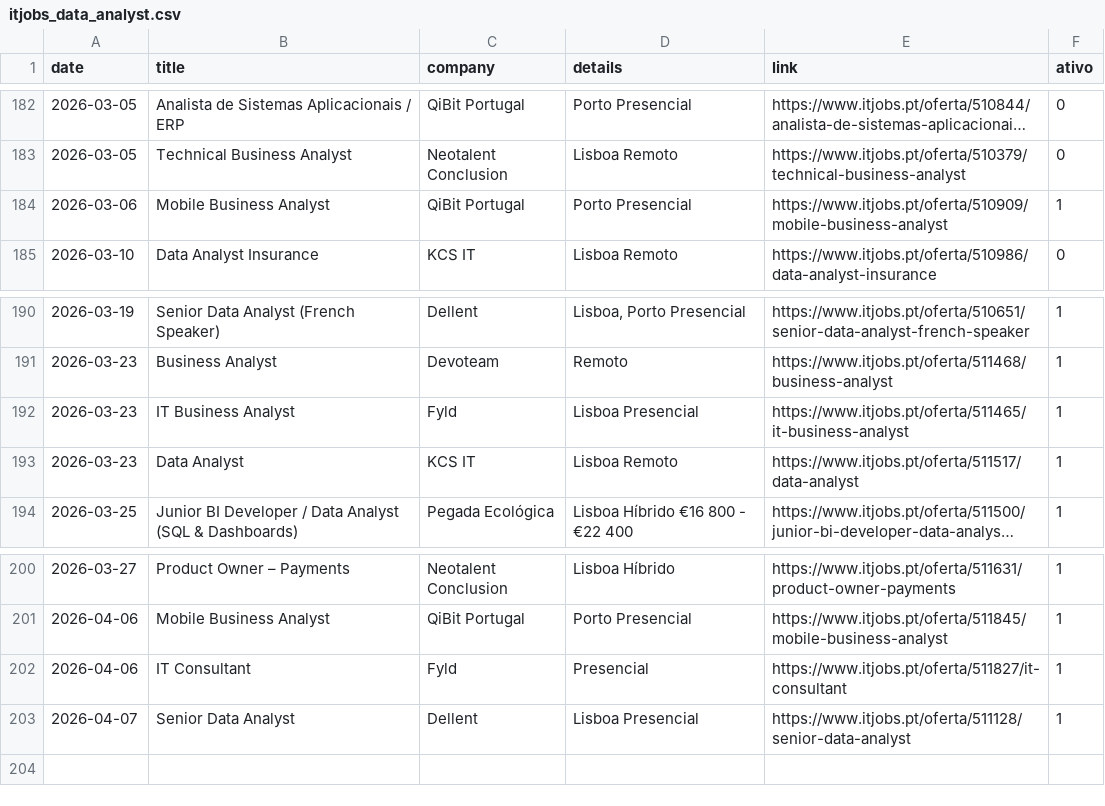
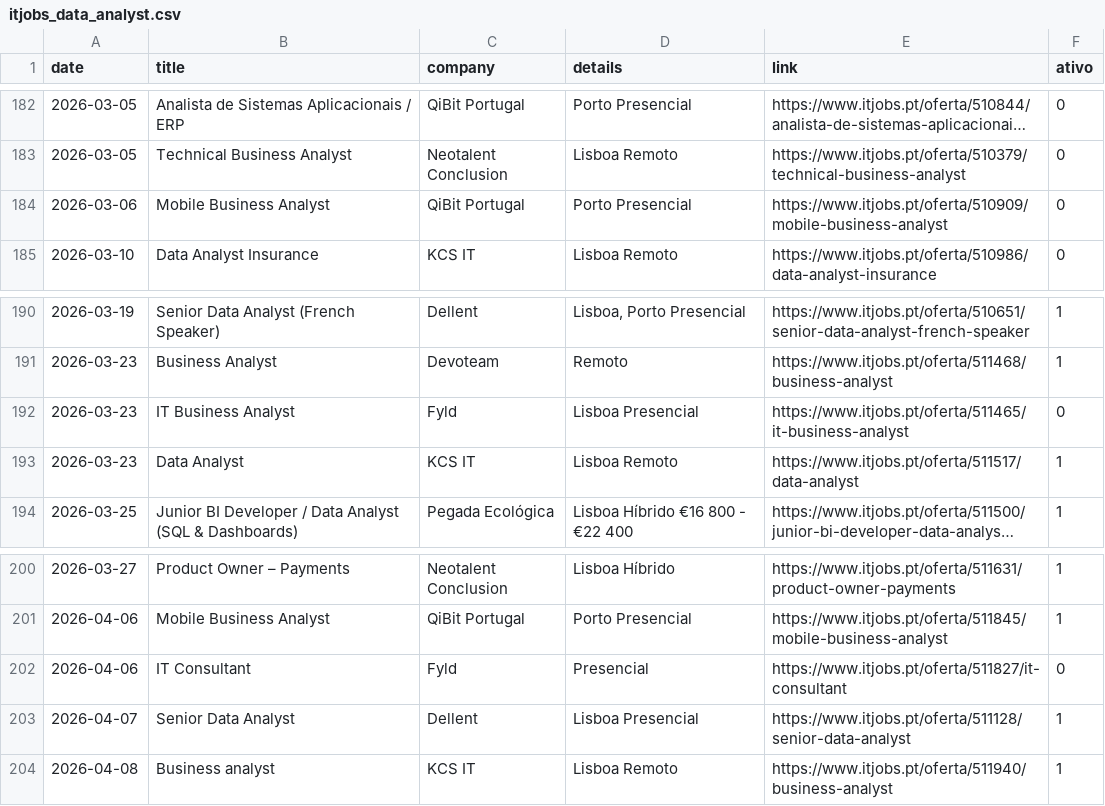
Before and after one commit to E-man85/itjobs-data-automation, a CSV file: itjobs_data_analyst.csv, drawn as a sheet; only a part is shown, gaps mark what is left out; long unchanged cells end in ….

```diff
--- a/itjobs_data_analyst.csv
+++ b/itjobs_data_analyst.csv
@@ -183,3 +183,3 @@
 2026-03-05,Technical Business Analyst,Neotalent Conclusion,Lisboa Remoto,https://www.itjobs.pt/oferta/510379/technical-business-analyst,0
-2026-03-06,Mobile Business Analyst,QiBit Portugal,Porto Presencial,https://www.itjobs.pt/oferta/510909/mobile-business-analyst,1
+2026-03-06,Mobile Business Analyst,QiBit Portugal,Porto Presencial,https://www.itjobs.pt/oferta/510909/mobile-business-analyst,0
 2026-03-10,Data Analyst Insurance,KCS IT,Lisboa Remoto,https://www.itjobs.pt/oferta/510986/data-analyst-insurance,0
@@ -191,3 +191,3 @@
 2026-03-23,Business Analyst,Devoteam,Remoto,https://www.itjobs.pt/oferta/511468/business-analyst,1
-2026-03-23,IT Business Analyst,Fyld,Lisboa Presencial,https://www.itjobs.pt/oferta/511465/it-business-analyst,1
+2026-03-23,IT Business Analyst,Fyld,Lisboa Presencial,https://www.itjobs.pt/oferta/511465/it-business-analyst,0
 2026-03-23,Data Analyst,KCS IT,Lisboa Remoto,https://www.itjobs.pt/oferta/511517/data-analyst,1
@@ -201,3 +201,4 @@
 2026-04-06,Mobile Business Analyst,QiBit Portugal,Porto Presencial,https://www.itjobs.pt/oferta/511845/mobile-business-analyst,1
-2026-04-06,IT Consultant,Fyld,Presencial,https://www.itjobs.pt/oferta/511827/it-consultant,1
+2026-04-06,IT Consultant,Fyld,Presencial,https://www.itjobs.pt/oferta/511827/it-consultant,0
 2026-04-07,Senior Data Analyst,Dellent,Lisboa Presencial,https://www.itjobs.pt/oferta/511128/senior-data-analyst,1
+2026-04-08,Business analyst,KCS IT,Lisboa Remoto,https://www.itjobs.pt/oferta/511940/business-analyst,1
```
